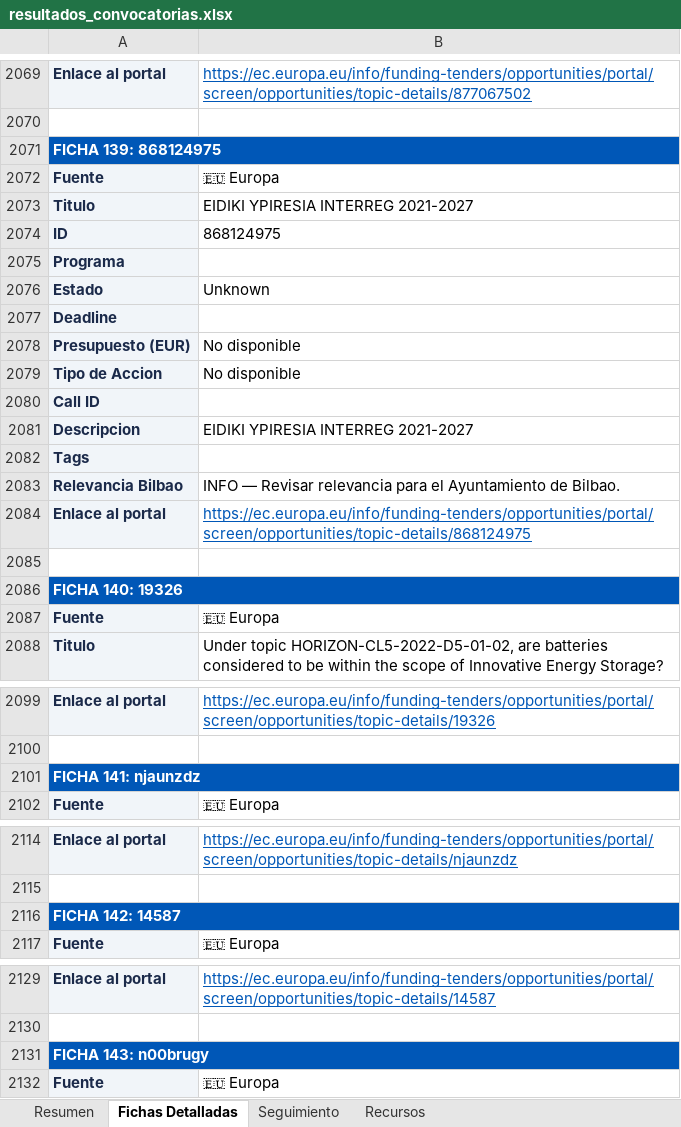
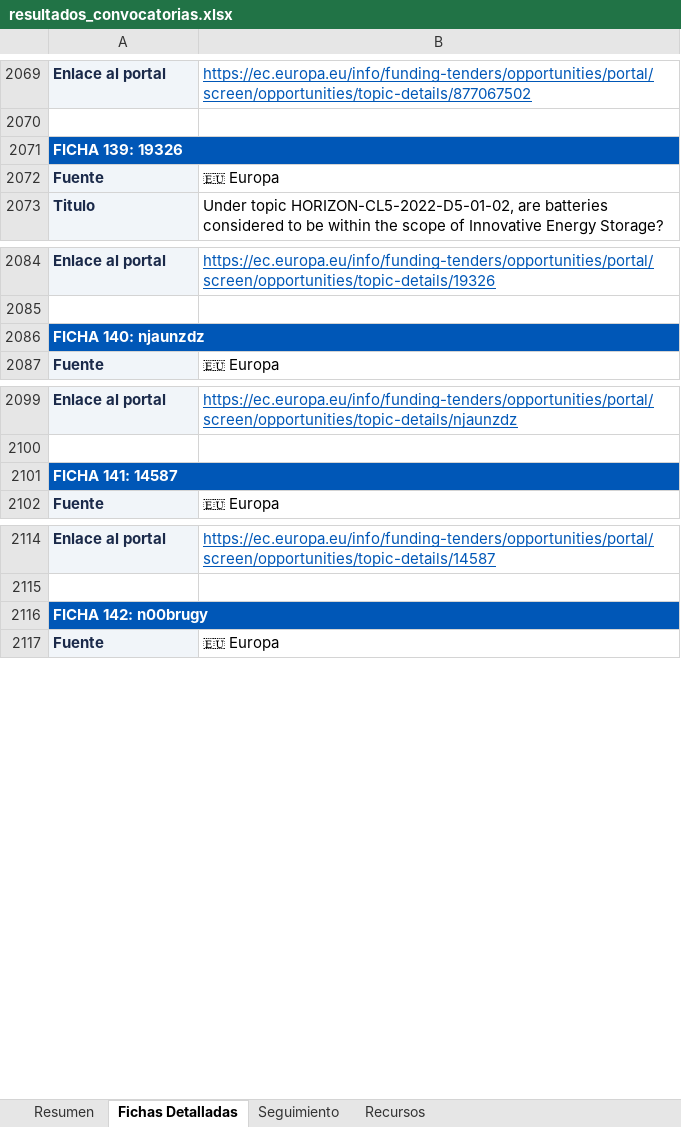
Before and after one commit to haguirre-lab/eu-funding-radar, an Excel workbook: docs/resultados_convocatorias.xlsx, sheet Fichas Detalladas, drawn as a sheet; only a part is shown, gaps mark what is left out; values as stored, in another font and other column widths than the file's, no borders; removed rows and columns are numbered as before the commit, all else as after; the diff covers the shown part only; the diff names each change by its address in the sheet, - before the commit and + after, or states it on an @@ line.

```diff
--- a/docs/resultados_convocatorias.xlsx (sheet Fichas Detalladas)
+++ b/docs/resultados_convocatorias.xlsx (sheet Fichas Detalladas)
-A2071: FICHA 139: 868124975
+A2071: FICHA 139: 19326
-row 2072: Fuente | 🇪🇺 Europa
-row 2073: Titulo | EIDIKI YPIRESIA INTERREG 2021-2027
-row 2074: ID | 868124975
-row 2075: Programa
-row 2076: Estado | Unknown
-row 2077: Deadline
-row 2078: Presupuesto (EUR) | No disponible
-row 2079: Tipo de Accion | No disponible
-row 2080: Call ID
-row 2081: Descripcion | EIDIKI YPIRESIA INTERREG 2021-2027
-row 2082: Tags
-row 2083: Relevancia Bilbao | INFO — Revisar relevancia para el Ayuntamiento de Bilbao.
-row 2084: Enlace al portal | https://ec.europa.eu/info/funding-tenders/opportunities/portal/screen/opportunities/topic-details/868124975
-row 2085: (empty)
-row 2086: FICHA 140: 19326
-A2086: FICHA 141: njaunzdz
+A2086: FICHA 140: njaunzdz
-A2101: FICHA 142: 14587
+A2101: FICHA 141: 14587
-A2116: FICHA 143: n00brugy
+A2116: FICHA 142: n00brugy
```
Also changed, not shown: 46 edited cells elsewhere in this sheet, sheet Resumen, sheet Seguimiento, 3 other files.
